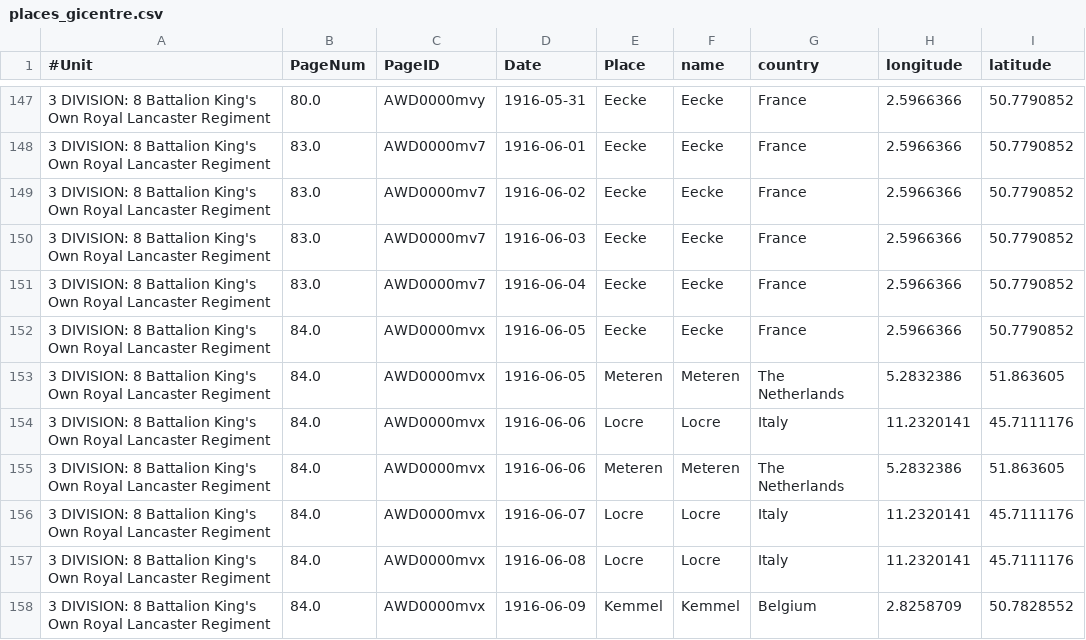
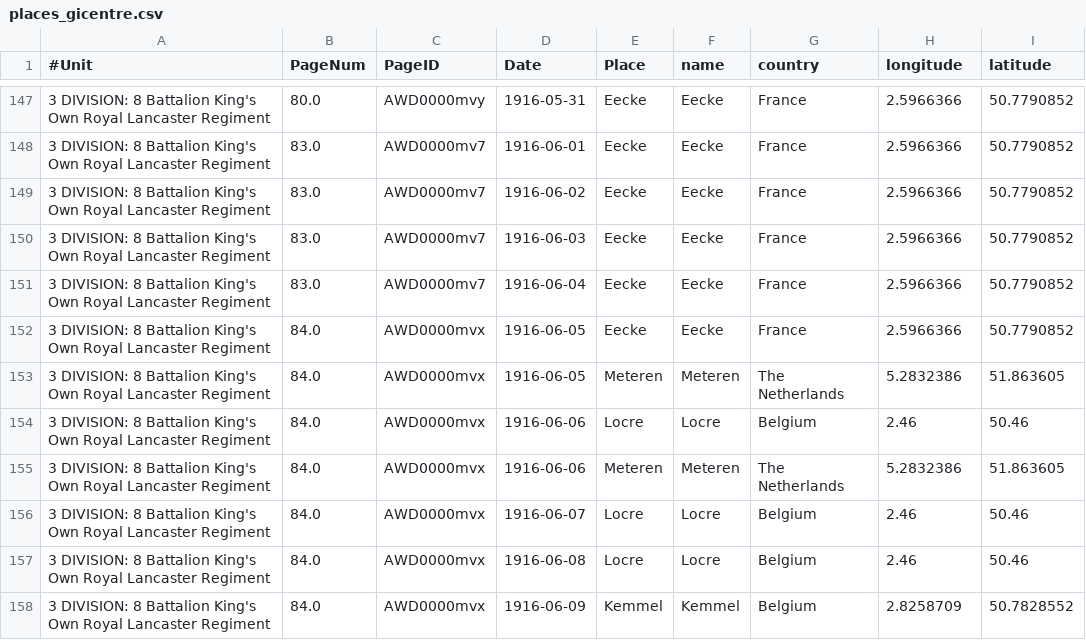
Before and after one commit to Kevin-Allain/SpaceTimeCube-Unity, a CSV file: WW1-Unity/Assets/places_gicentre.csv, drawn as a sheet; only a part is shown, gaps mark what is left out; the diff covers the shown part only.

```diff
--- a/WW1-Unity/Assets/places_gicentre.csv
+++ b/WW1-Unity/Assets/places_gicentre.csv
@@ -153,6 +153,6 @@
 3 DIVISION: 8 Battalion King's Own Royal Lancaster Regiment,84.0,AWD0000mvx,1916-06-05,Meteren,Meteren,The Netherlands,5.2832386,51.863605
-3 DIVISION: 8 Battalion King's Own Royal Lancaster Regiment,84.0,AWD0000mvx,1916-06-06,Locre,Locre,Italy,11.2320141,45.7111176
+3 DIVISION: 8 Battalion King's Own Royal Lancaster Regiment,84.0,AWD0000mvx,1916-06-06,Locre,Locre,Belgium, 2.46,50.46
 3 DIVISION: 8 Battalion King's Own Royal Lancaster Regiment,84.0,AWD0000mvx,1916-06-06,Meteren,Meteren,The Netherlands,5.2832386,51.863605
-3 DIVISION: 8 Battalion King's Own Royal Lancaster Regiment,84.0,AWD0000mvx,1916-06-07,Locre,Locre,Italy,11.2320141,45.7111176
-3 DIVISION: 8 Battalion King's Own Royal Lancaster Regiment,84.0,AWD0000mvx,1916-06-08,Locre,Locre,Italy,11.2320141,45.7111176
+3 DIVISION: 8 Battalion King's Own Royal Lancaster Regiment,84.0,AWD0000mvx,1916-06-07,Locre,Locre,Belgium, 2.46,50.46
+3 DIVISION: 8 Battalion King's Own Royal Lancaster Regiment,84.0,AWD0000mvx,1916-06-08,Locre,Locre,Belgium, 2.46,50.46
 3 DIVISION: 8 Battalion King's Own Royal Lancaster Regiment,84.0,AWD0000mvx,1916-06-09,Kemmel,Kemmel,Belgium,2.8258709,50.7828552
```
Also changed, not shown: 15 removed rows and 27 edited cells elsewhere in this file, 14 other files.
